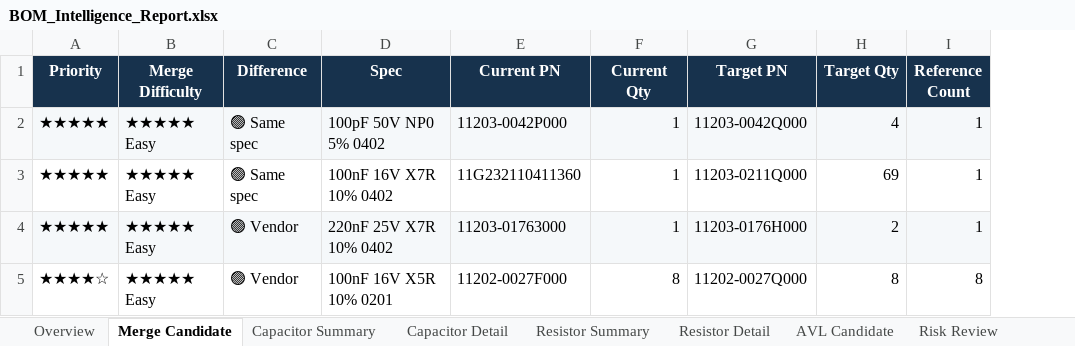
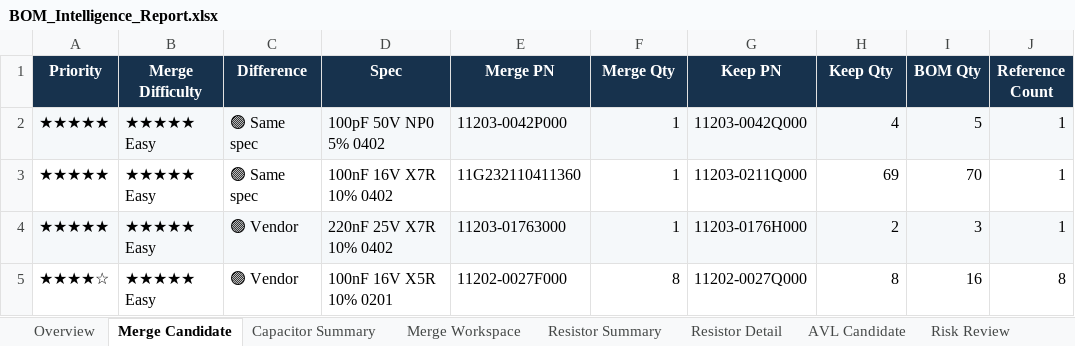
Before and after one commit to YammyZhao-ASUS/BOM_Normalization_Tool, an Excel workbook: output/BOM_Intelligence_Report.xlsx, sheet Merge Candidate, drawn as a sheet; only a part is shown; values as stored, in another font and other column widths than the file's, no borders; the diff names each change by its address in the sheet, - before the commit and + after, or states it on an @@ line.

```diff
--- a/output/BOM_Intelligence_Report.xlsx (sheet Merge Candidate)
+++ b/output/BOM_Intelligence_Report.xlsx (sheet Merge Candidate)
-sheet tab: Capacitor Detail
+sheet tab: Merge Workspace
+column I (BOM Qty), rows 2-5: 5 | 70 | 3 | 16
-E1: Current PN
+E1: Merge PN
-F1: Current Qty
+F1: Merge Qty
-G1: Target PN
+G1: Keep PN
-H1: Target Qty
+H1: Keep Qty
```
Also changed, not shown: sheet Resistor Nearby Value, sheet Merge Workspace, sheet Capacitor Summary, sheet Overview, other sheet tabs, hidden cells, 4 other files.
